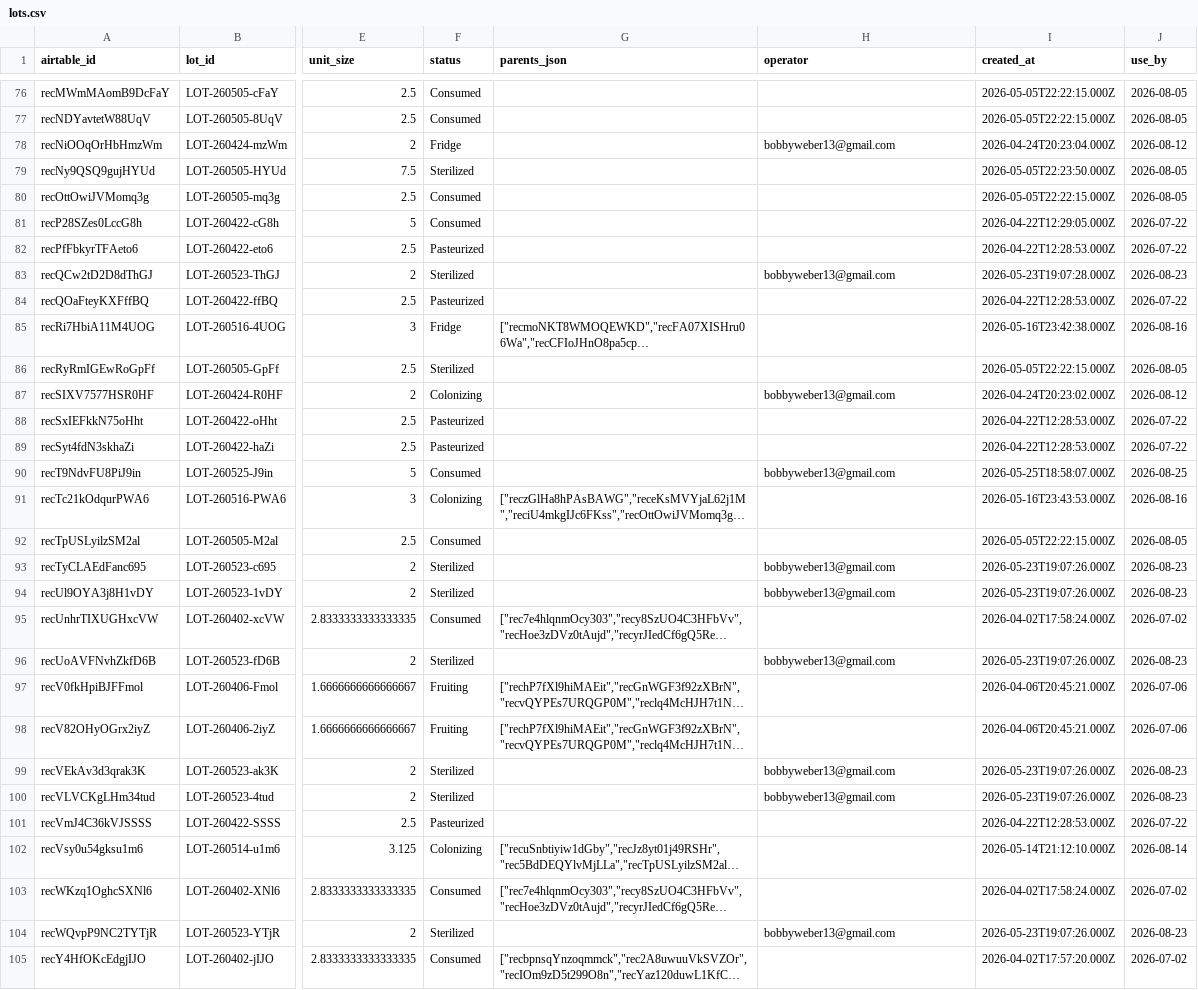
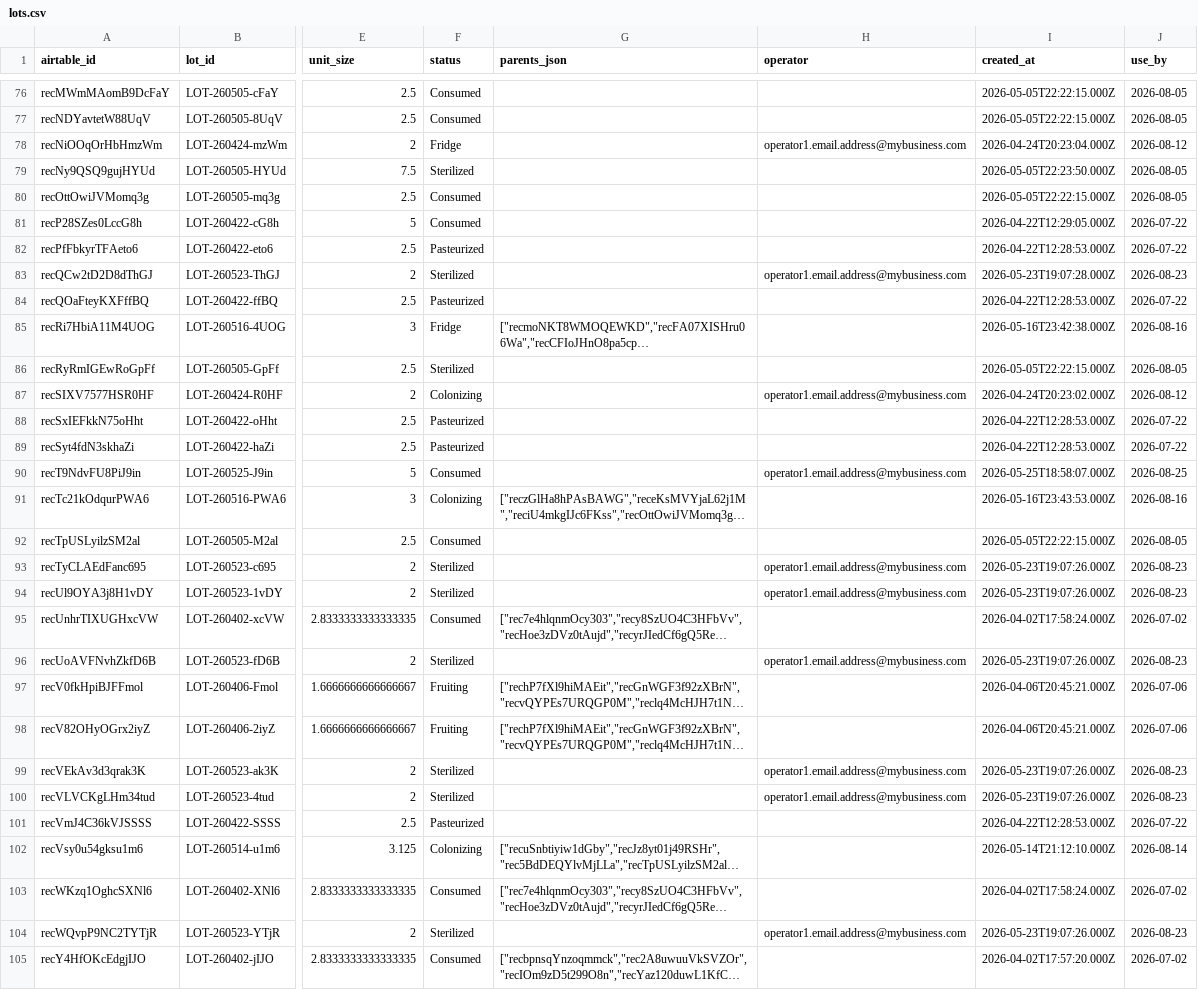
Before and after one commit to RayzorDuff/MushroomProcess, a CSV file: nocodb_schema/pgsql/csv/lots.csv, drawn as a sheet; only a part is shown, gaps mark what is left out; long unchanged cells end in …; the diff covers the shown part only; the diff names each change by its address in the sheet, - before the commit and + after, or states it on an @@ line.

Commit message:
Repair email obfuscation failure.

```diff
--- a/nocodb_schema/pgsql/csv/lots.csv
+++ b/nocodb_schema/pgsql/csv/lots.csv
-H78 (operator): bobbyweber13@gmail.com
+H78 (operator): operator1.email.address@mybusiness.com
-H83 (operator): bobbyweber13@gmail.com
+H83 (operator): operator1.email.address@mybusiness.com
-H87 (operator): bobbyweber13@gmail.com
+H87 (operator): operator1.email.address@mybusiness.com
-H90 (operator): bobbyweber13@gmail.com
+H90 (operator): operator1.email.address@mybusiness.com
-H93:H94 (operator): bobbyweber13@gmail.com
+H93:H94 (operator): operator1.email.address@mybusiness.com
-H96 (operator): bobbyweber13@gmail.com
+H96 (operator): operator1.email.address@mybusiness.com
-H99:H100 (operator): bobbyweber13@gmail.com
+H99:H100 (operator): operator1.email.address@mybusiness.com
-H104 (operator): bobbyweber13@gmail.com
+H104 (operator): operator1.email.address@mybusiness.com
```
Also changed, not shown: 80 edited cells elsewhere in this file, nocodb_schema/pgsql/csv/sterilization_runs.csv, 8 other files.
